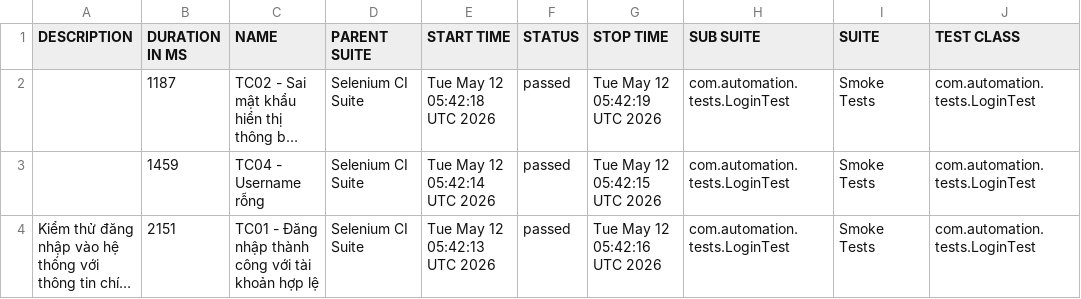
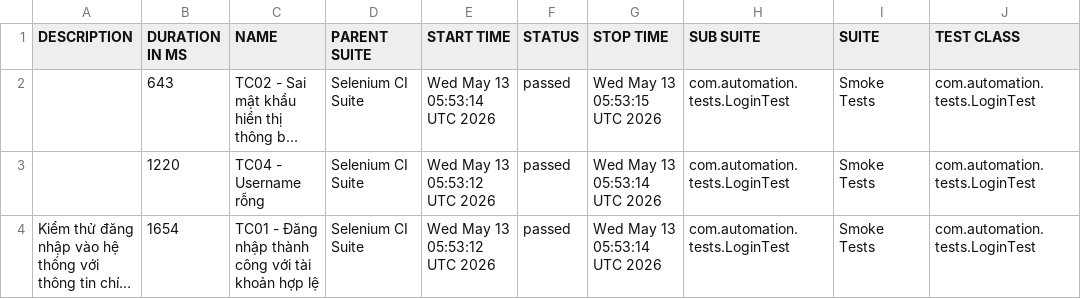
Before and after one commit to huyhuy23022004/Lab11_BuiNgocHuy_1150080137_CNPM2, a CSV file: data/suites.csv, drawn as a sheet; only a part is shown; long unchanged cells end in …; the diff names each change by its address in the sheet, - before the commit and + after, or states it on an @@ line.

```diff
--- a/data/suites.csv
+++ b/data/suites.csv
-B2 (DURATION IN MS): 1187
+B2 (DURATION IN MS): 643
-E2 (START TIME): Tue May 12 05:42:18 UTC 2026
+E2 (START TIME): Wed May 13 05:53:14 UTC 2026
-G2 (STOP TIME): Tue May 12 05:42:19 UTC 2026
+G2 (STOP TIME): Wed May 13 05:53:15 UTC 2026
-B3 (DURATION IN MS): 1459
+B3 (DURATION IN MS): 1220
-E3 (START TIME): Tue May 12 05:42:14 UTC 2026
+E3 (START TIME): Wed May 13 05:53:12 UTC 2026
-G3 (STOP TIME): Tue May 12 05:42:15 UTC 2026
+G3 (STOP TIME): Wed May 13 05:53:14 UTC 2026
-B4 (DURATION IN MS): 2151
+B4 (DURATION IN MS): 1654
-E4 (START TIME): Tue May 12 05:42:13 UTC 2026
+E4 (START TIME): Wed May 13 05:53:12 UTC 2026
-G4 (STOP TIME): Tue May 12 05:42:16 UTC 2026
+G4 (STOP TIME): Wed May 13 05:53:14 UTC 2026
```
Also changed, not shown: 33 other files.
